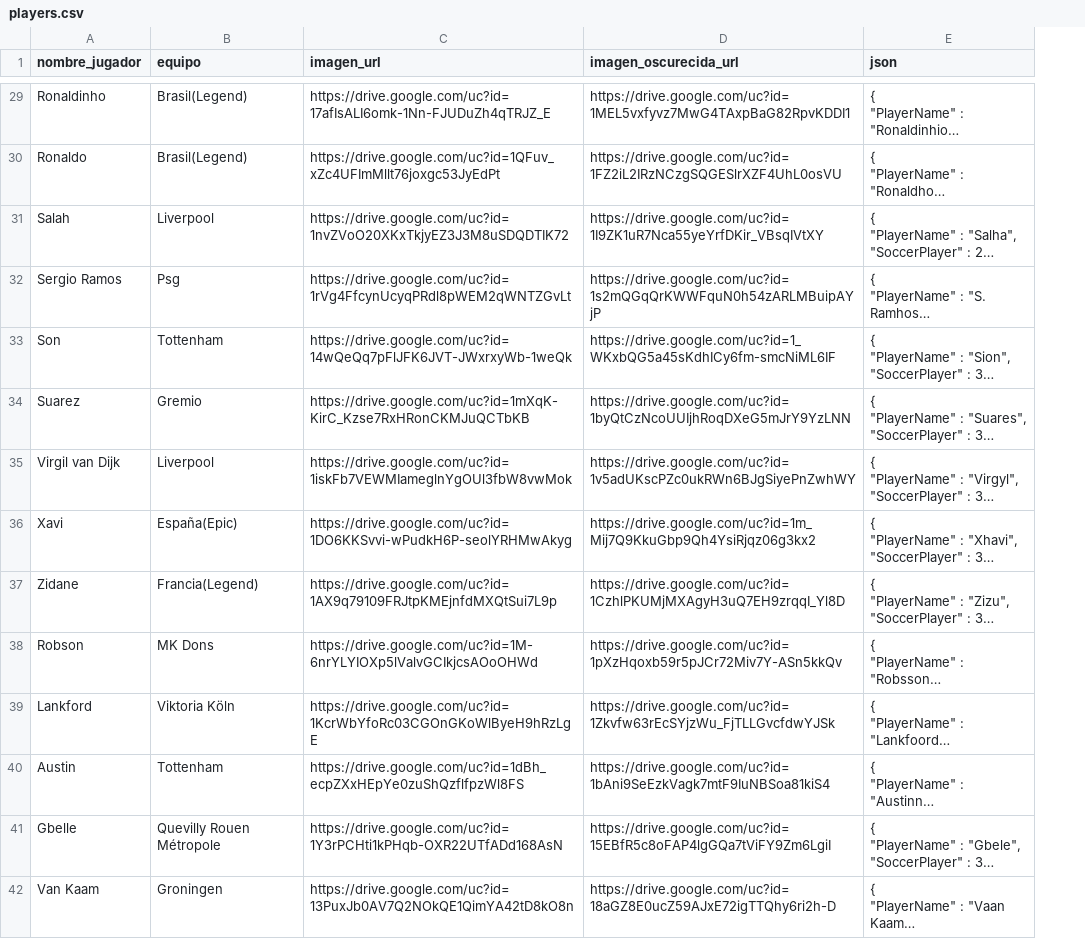
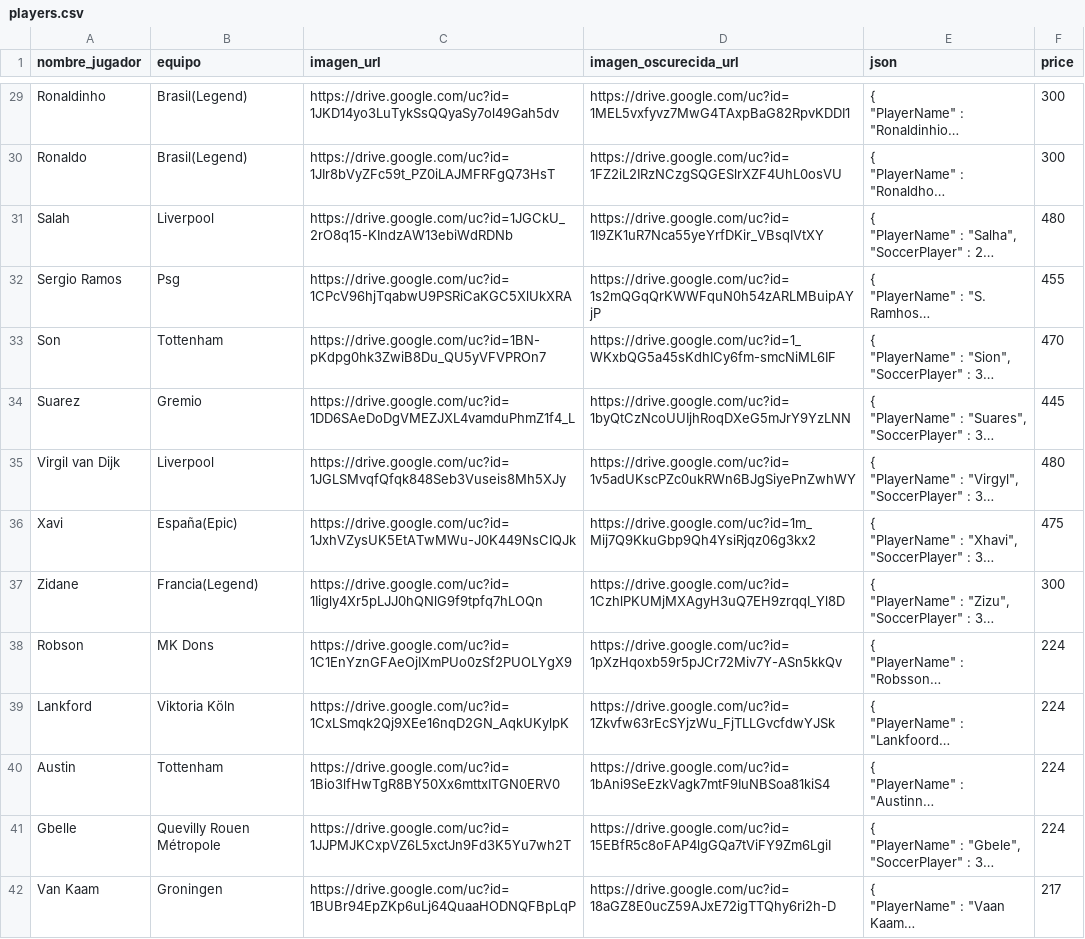
Before and after one commit to zairdeltamx/sportex, a CSV file: app/javascript/react/hardhat/players.csv, drawn as a sheet; only a part is shown, gaps mark what is left out; long unchanged cells end in …; the diff covers the shown part only; the diff names each change by its address in the sheet, - before the commit and + after, or states it on an @@ line.

```diff
--- a/app/javascript/react/hardhat/players.csv
+++ b/app/javascript/react/hardhat/players.csv
+column F (price), rows 29-42: 300 | 300 | 480 | 455 | 470 | 445 | 480 | 475 | 300 | 224 | 224 | 224 | 224 | 217
-C29 (imagen_url): https://drive.google.com/uc?id=17afIsALI6omk-1Nn-FJUDuZh4qTRJZ_E
+C29 (imagen_url): https://drive.google.com/uc?id=1JKD14yo3LuTykSsQQyaSy7ol49Gah5dv
-C30 (imagen_url): https://drive.google.com/uc?id=1QFuv_xZc4UFImMllt76joxgc53JyEdPt
+C30 (imagen_url): https://drive.google.com/uc?id=1JIr8bVyZFc59t_PZ0iLAJMFRFgQ73HsT
-C31 (imagen_url): https://drive.google.com/uc?id=1nvZVoO20XKxTkjyEZ3J3M8uSDQDTIK72
+C31 (imagen_url): https://drive.google.com/uc?id=1JGCkU_2rO8q15-KIndzAW13ebiWdRDNb
-C32 (imagen_url): https://drive.google.com/uc?id=1rVg4FfcynUcyqPRdl8pWEM2qWNTZGvLt
+C32 (imagen_url): https://drive.google.com/uc?id=1CPcV96hjTqabwU9PSRiCaKGC5XlUkXRA
-C33 (imagen_url): https://drive.google.com/uc?id=14wQeQq7pFlJFK6JVT-JWxrxyWb-1weQk
+C33 (imagen_url): https://drive.google.com/uc?id=1BN-pKdpg0hk3ZwiB8Du_QU5yVFVPROn7
-C34 (imagen_url): https://drive.google.com/uc?id=1mXqK-KirC_Kzse7RxHRonCKMJuQCTbKB
+C34 (imagen_url): https://drive.google.com/uc?id=1DD6SAeDoDgVMEZJXL4vamduPhmZ1f4_L
-C35 (imagen_url): https://drive.google.com/uc?id=1iskFb7VEWMIameglnYgOUl3fbW8vwMok
+C35 (imagen_url): https://drive.google.com/uc?id=1JGLSMvqfQfqk848Seb3Vuseis8Mh5XJy
-C36 (imagen_url): https://drive.google.com/uc?id=1DO6KKSvvi-wPudkH6P-seolYRHMwAkyg
+C36 (imagen_url): https://drive.google.com/uc?id=1JxhVZysUK5EtATwMWu-J0K449NsCIQJk
-C37 (imagen_url): https://drive.google.com/uc?id=1AX9q79109FRJtpKMEjnfdMXQtSui7L9p
+C37 (imagen_url): https://drive.google.com/uc?id=1Iigly4Xr5pLJJ0hQNlG9f9tpfq7hLOQn
-C38 (imagen_url): https://drive.google.com/uc?id=1M-6nrYLYIOXp5lValvGCIkjcsAOoOHWd
+C38 (imagen_url): https://drive.google.com/uc?id=1C1EnYznGFAeOjIXmPUo0zSf2PUOLYgX9
-C39 (imagen_url): https://drive.google.com/uc?id=1KcrWbYfoRc03CGOnGKoWlByeH9hRzLgE
+C39 (imagen_url): https://drive.google.com/uc?id=1CxLSmqk2Qj9XEe16nqD2GN_AqkUKylpK
-C40 (imagen_url): https://drive.google.com/uc?id=1dBh_ecpZXxHEpYe0zuShQzflfpzWl8FS
+C40 (imagen_url): https://drive.google.com/uc?id=1Bio3lfHwTgR8BY50Xx6mttxITGN0ERV0
-C41 (imagen_url): https://drive.google.com/uc?id=1Y3rPCHti1kPHqb-OXR22UTfADd168AsN
+C41 (imagen_url): https://drive.google.com/uc?id=1JJPMJKCxpVZ6L5xctJn9Fd3K5Yu7wh2T
-C42 (imagen_url): https://drive.google.com/uc?id=13PuxJb0AV7Q2NOkQE1QimYA42tD8kO8n
+C42 (imagen_url): https://drive.google.com/uc?id=1BUBr94EpZKp6uLj64QuaaHODNQFBpLqP
```
Also changed, not shown: 52 edited cells elsewhere in this file, 9 other files.
